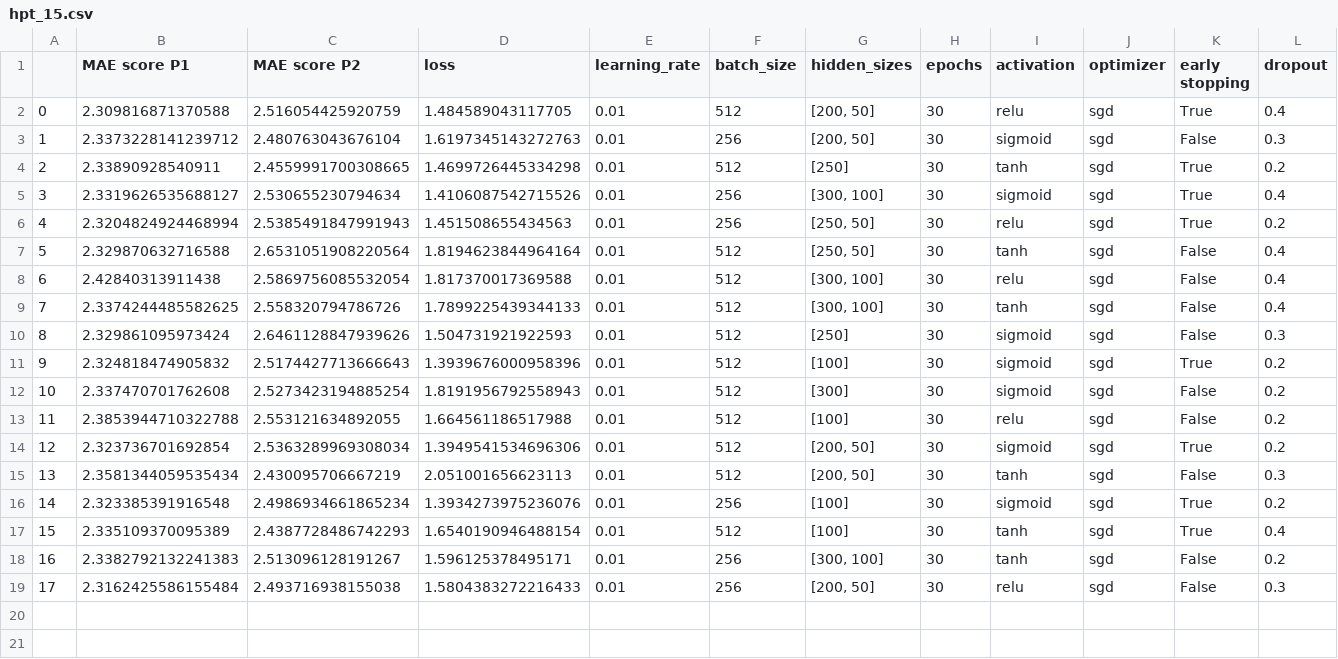
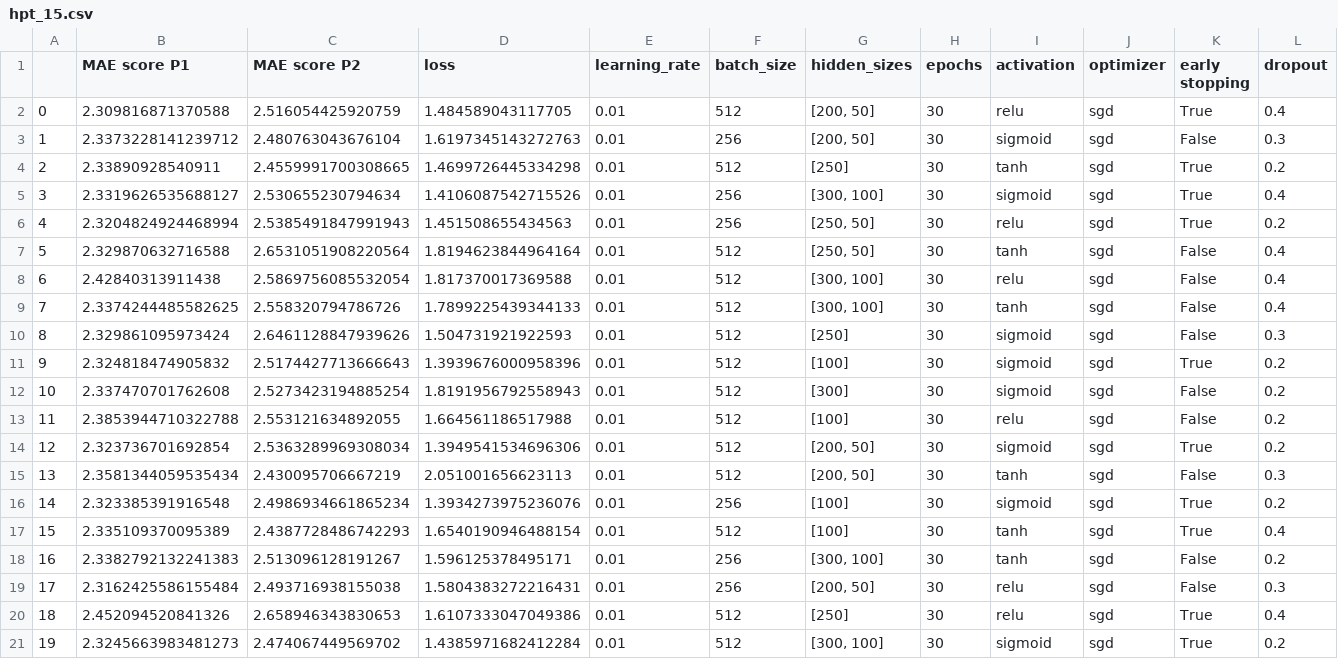
Before and after one commit to Tobivanceobi/HPC_FIN, a CSV file: results/hpt_15.csv, drawn as a sheet; only a part is shown; rows hold the shown columns only; the diff names each change by its address in the sheet, - before the commit and + after, or states it on an @@ line.

```diff
--- a/results/hpt_15.csv
+++ b/results/hpt_15.csv
-D19 (loss): 1.5804383272216433
+D19 (loss): 1.5804383272216431
+row 20: 18 | 2.452094520841326 | 2.658946343830653 | 1.6107333047049386 | 0.01 | 512 | [250] | 30 | relu | sgd | True | 0.4
+row 21: 19 | 2.3245663983481273 | 2.474067449569702 | 1.4385971682412284 | 0.01 | 512 | [300, 100] | 30 | sigmoid | sgd | True | 0.2
```
Also changed, not shown: results/hpt_1.csv, results/hpt_11.csv, 12 other files.
